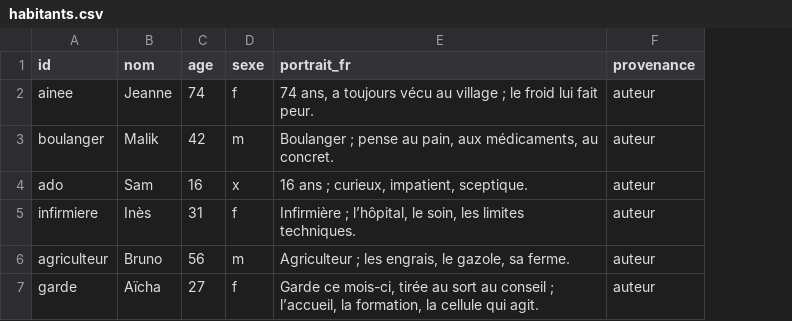
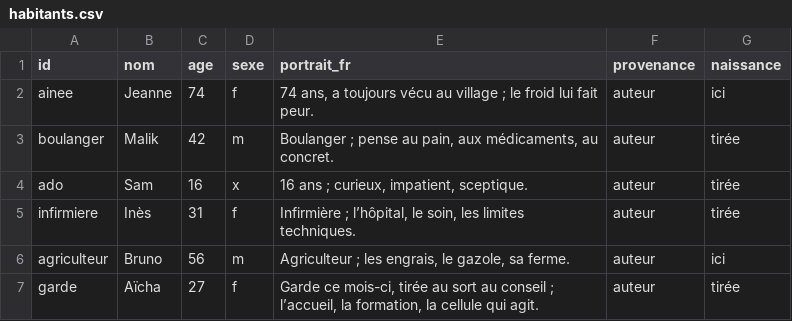
Before and after one commit to labo-de-la-bande/labo-de-la-bande.github.io, a CSV file: data/jeu/habitants.csv, drawn as a sheet; the diff names each change by its address in the sheet, - before the commit and + after, or states it on an @@ line.

```diff
--- a/data/jeu/habitants.csv
+++ b/data/jeu/habitants.csv
+column G (naissance), rows 2-7: ici | tirée | tirée | tirée | ici | tirée
```
Also changed, not shown: data/coefficients.csv, data/pays/fr/constantes.csv, 44 other files.
